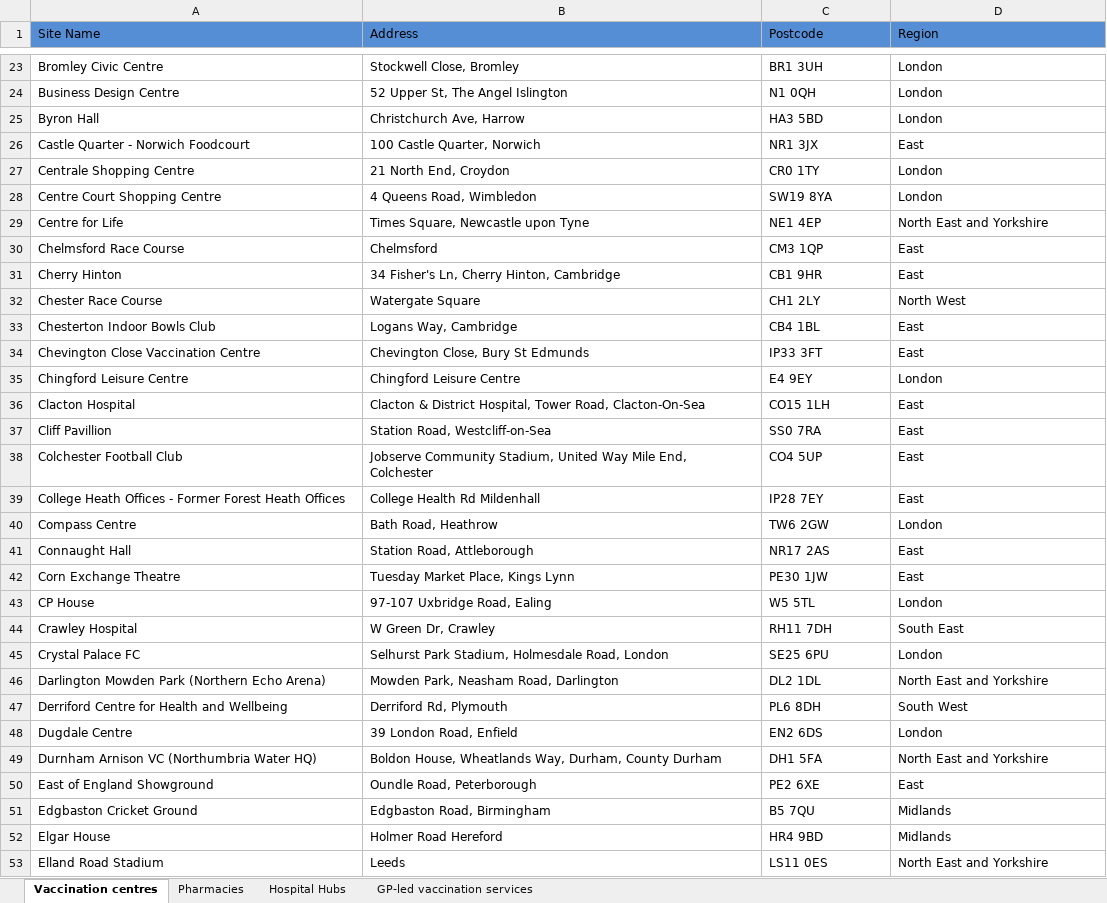
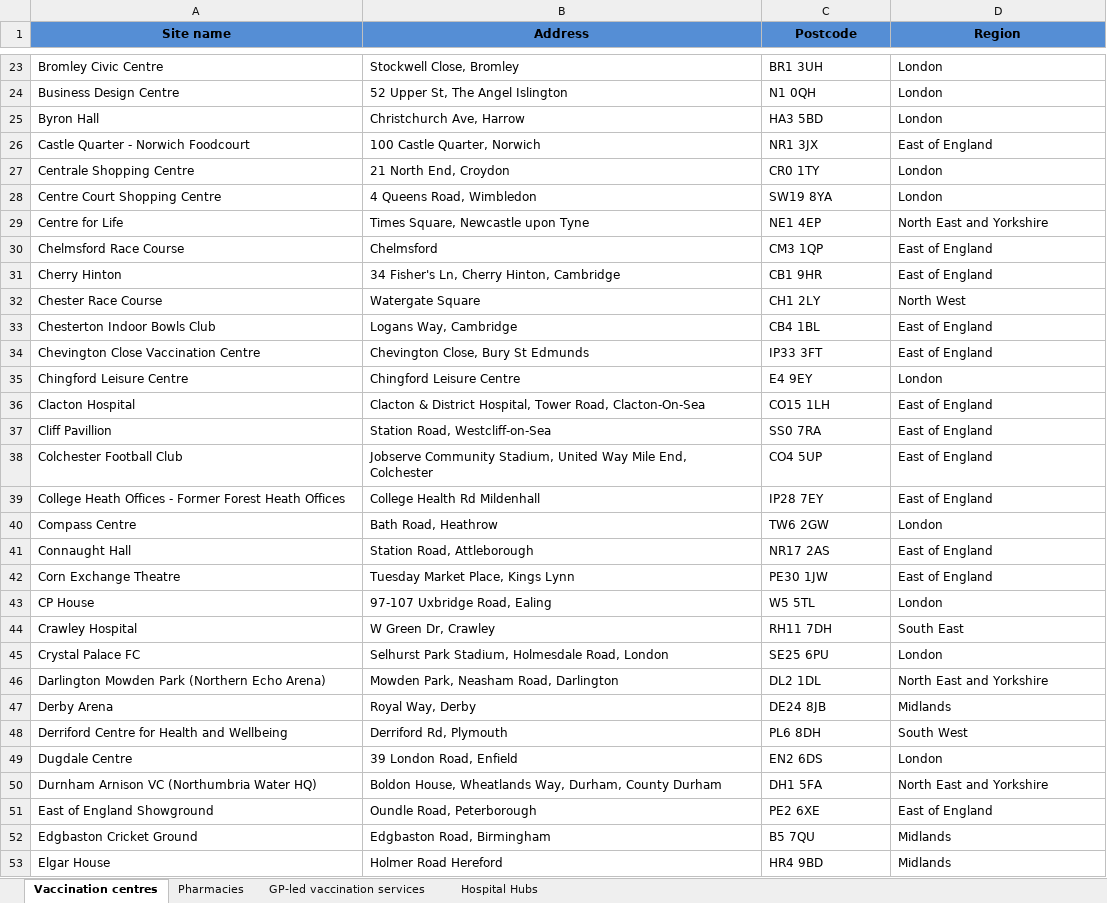
Before and after one commit to psychty/wsx_covid_datapack_public, an Excel workbook: Source files/nhs_e_vaccine_sites.xlsx, sheet Vaccination centres, drawn as a sheet; only a part is shown, gaps mark what is left out; the shorter side is filled out with more unchanged rows; values as stored, in another font and other column widths than the file's, no borders; table styles not drawn; addresses are those after the commit; the diff covers the shown part only; the diff names each change by its address in the sheet, - before the commit and + after, or states it on an @@ line.

```diff
--- a/Source files/nhs_e_vaccine_sites.xlsx (sheet Vaccination centres)
+++ b/Source files/nhs_e_vaccine_sites.xlsx (sheet Vaccination centres)
@@ sheet tab order changed: Vaccination centres | Pharmacies | GP-led vaccination services | Hospital Hubs @@
-A1: Site Name
+A1: Site name
@@ A1:D1 bold: off → on, alignment: left → center @@
-D26 (Region): East
+D26 (Region): East of England
-D30:D31 (Region): East
+D30:D31 (Region): East of England
-D33:D34 (Region): East
+D33:D34 (Region): East of England
-D36:D39 (Region): East
+D36:D39 (Region): East of England
-D41:D42 (Region): East
+D41:D42 (Region): East of England
+row 47: Derby Arena | Royal Way, Derby | DE24 8JB | Midlands
-D51 (Region): East
+D51 (Region): East of England
```
Also changed, not shown: 3 added rows and 38 edited cells elsewhere in this sheet, sheet Pharmacies, sheet GP-led vaccination services, sheet Hospital Hubs, 19 other files.
